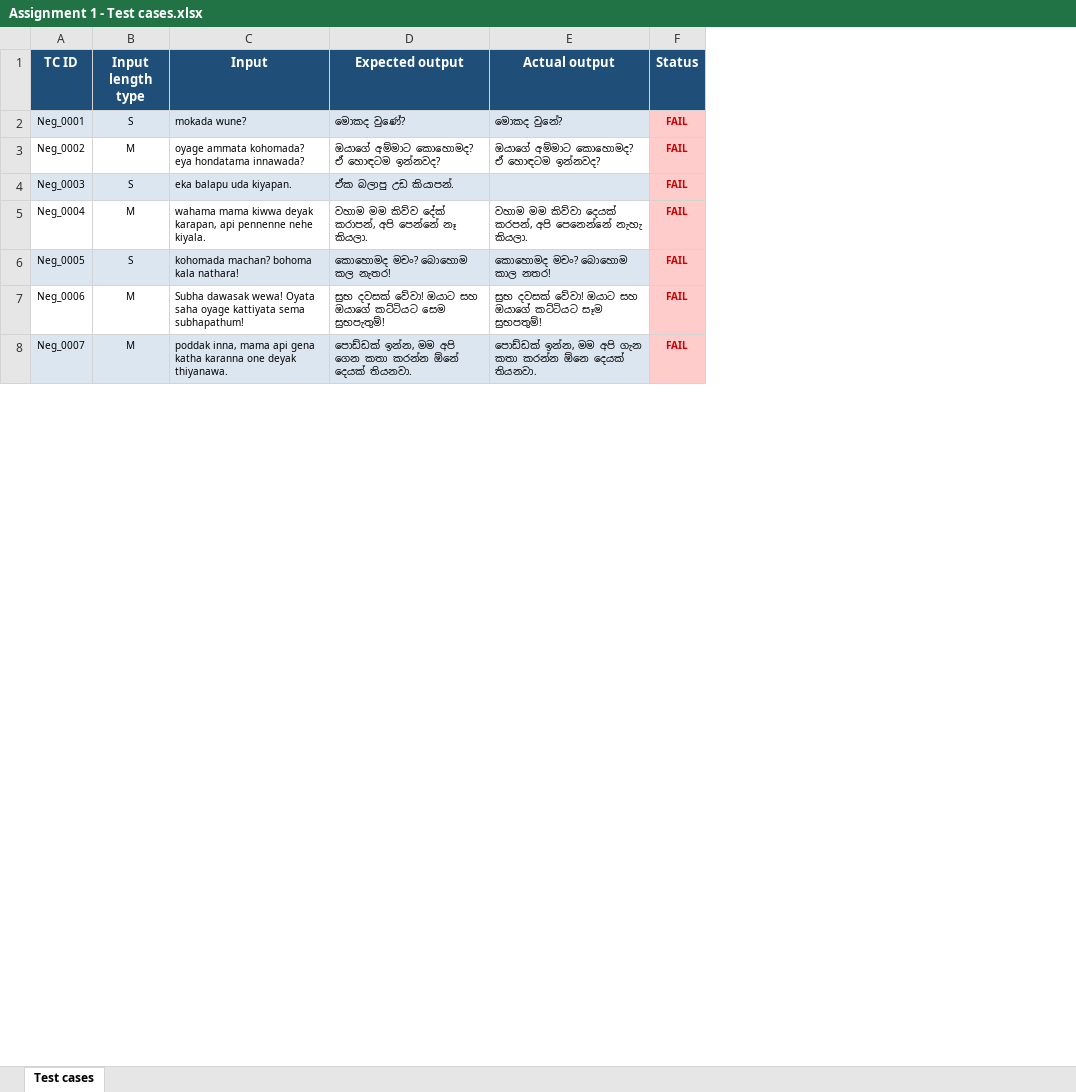
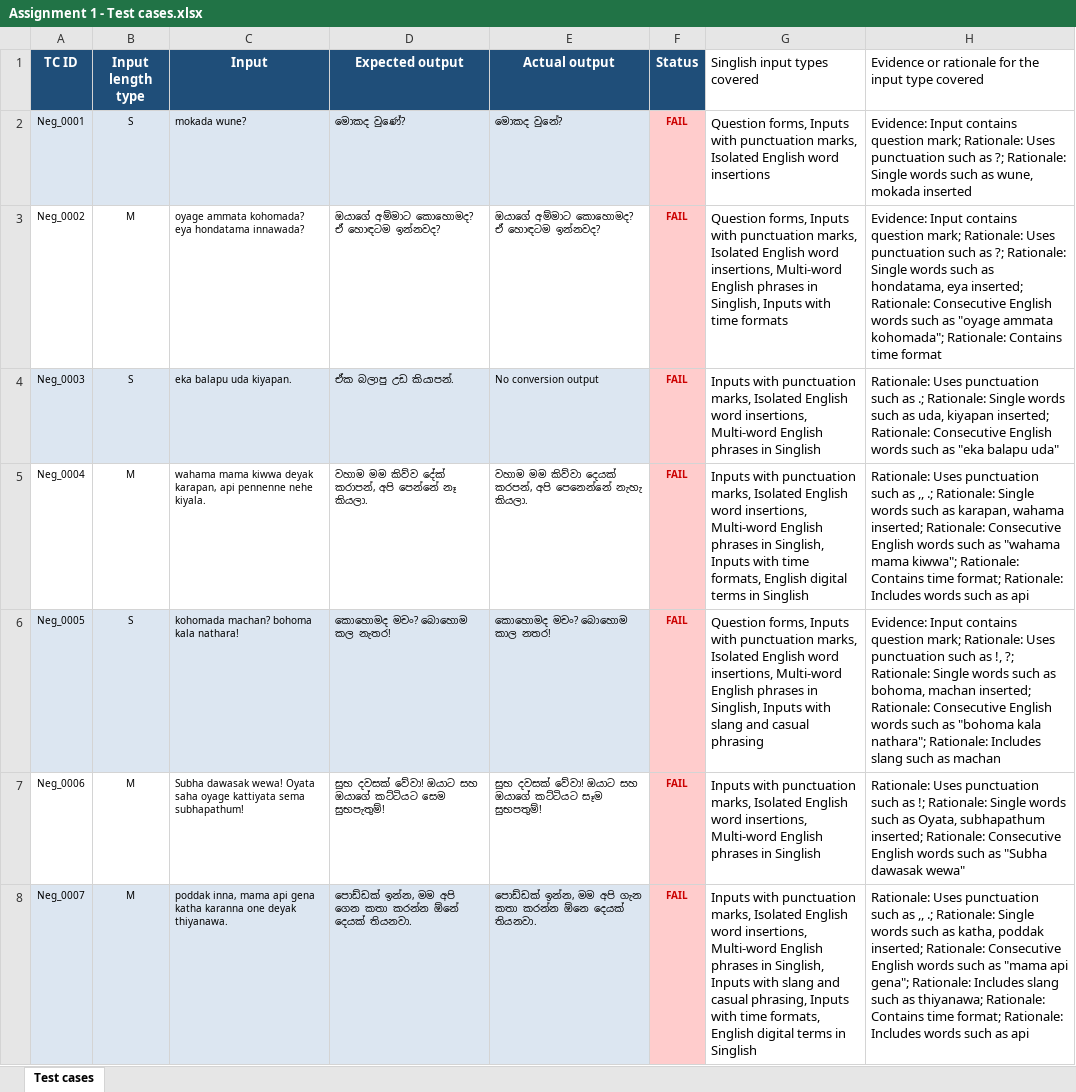
Before and after one commit to savixxxk/ITPM-Assignment-1, an Excel workbook: Assignment 1 - Test cases.xlsx, sheet Test cases, drawn as a sheet; only a part is shown; values as stored, in another font and other column widths than the file's, no borders; the diff covers the shown part only; the diff names each change by its address in the sheet, - before the commit and + after, or states it on an @@ line.

Commit message:
Add categorization columns and fix missing actual outputs for last 3 test cases

```diff
--- a/Assignment 1 - Test cases.xlsx (sheet Test cases)
+++ b/Assignment 1 - Test cases.xlsx (sheet Test cases)
+column G (Singlish input types covered), rows 2-8: Question forms, Inputs with punctuation marks, Isolated English word insertions | Question forms, Inputs with punctuation marks, Isolated English word insertions, Multi-word English phrases in Singlish, Inputs with time formats | Inputs with punctuation marks, Isolated English word insertions, Multi-word English phrases in Singlish | Inputs with punctuation marks, Isolated English word insertions, Multi-word English phrases in Singlish, Inputs with time formats, English digital terms in Singlish | Question forms, Inputs with punctuation marks, Isolated English word insertions, Multi-word English phrases in Singlish, Inputs with slang and casual phrasing | Inputs with punctuation marks, Isolated English word insertions, Multi-word English phrases in Singlish | Inputs with punctuation marks, Isolated English word insertions, Multi-word English phrases in Singlish, Inputs with slang and casual phrasing, Inputs with time formats, English digital terms in Singlish
+column H, rows 1-8: Evidence or rationale for the input type covered | Evidence: Input contains question mark; Rationale: Uses punctuation such as ?; Rationale: Single words such as wune, mokada inserted | Evidence: Input contains question mark; Rationale: Uses punctuation such as ?; Rationale: Single words such as hondatama, eya inserted; Rationale: Consecutive English words such as "oyage ammata kohomada"; Rationale: Contains time format | Rationale: Uses punctuation such as .; Rationale: Single words such as uda, kiyapan inserted; Rationale: Consecutive English words such as "eka balapu uda" | Rationale: Uses punctuation such as ,, .; Rationale: Single words such as karapan, wahama inserted; Rationale: Consecutive English words such as "wahama mama kiwwa"; Rationale: Contains time format; Rationale: Includes words such as api | Evidence: Input contains question mark; Rationale: Uses punctuation such as !, ?; Rationale: Single words such as bohoma, machan inserted; Rationale: Consecutive English words such as "bohoma kala nathara"; Rationale: Includes slang such as machan | Rationale: Uses punctuation such as !; Rationale: Single words such as Oyata, subhapathum inserted; Rationale: Consecutive English words such as "Subha dawasak wewa" | Rationale: Uses punctuation such as ,, .; Rationale: Single words such as katha, poddak inserted; Rationale: Consecutive English words such as "mama api gena"; Rationale: Includes slang such as thiyanawa; Rationale: Contains time format; Rationale: Includes words such as api
-E4 (Actual output): (empty)
+E4 (Actual output): No conversion output
```
Also changed, not shown: 15 edited cells elsewhere in this sheet, 1 other file.
